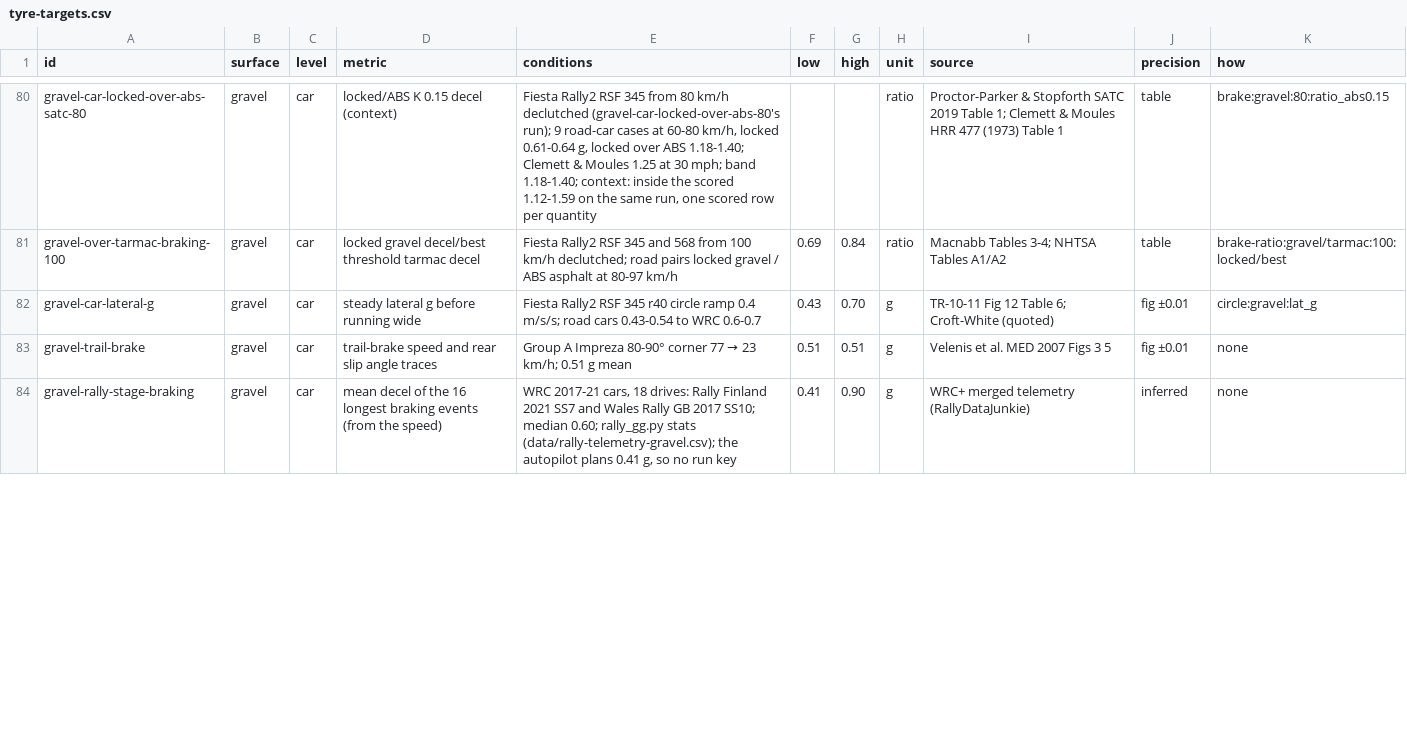
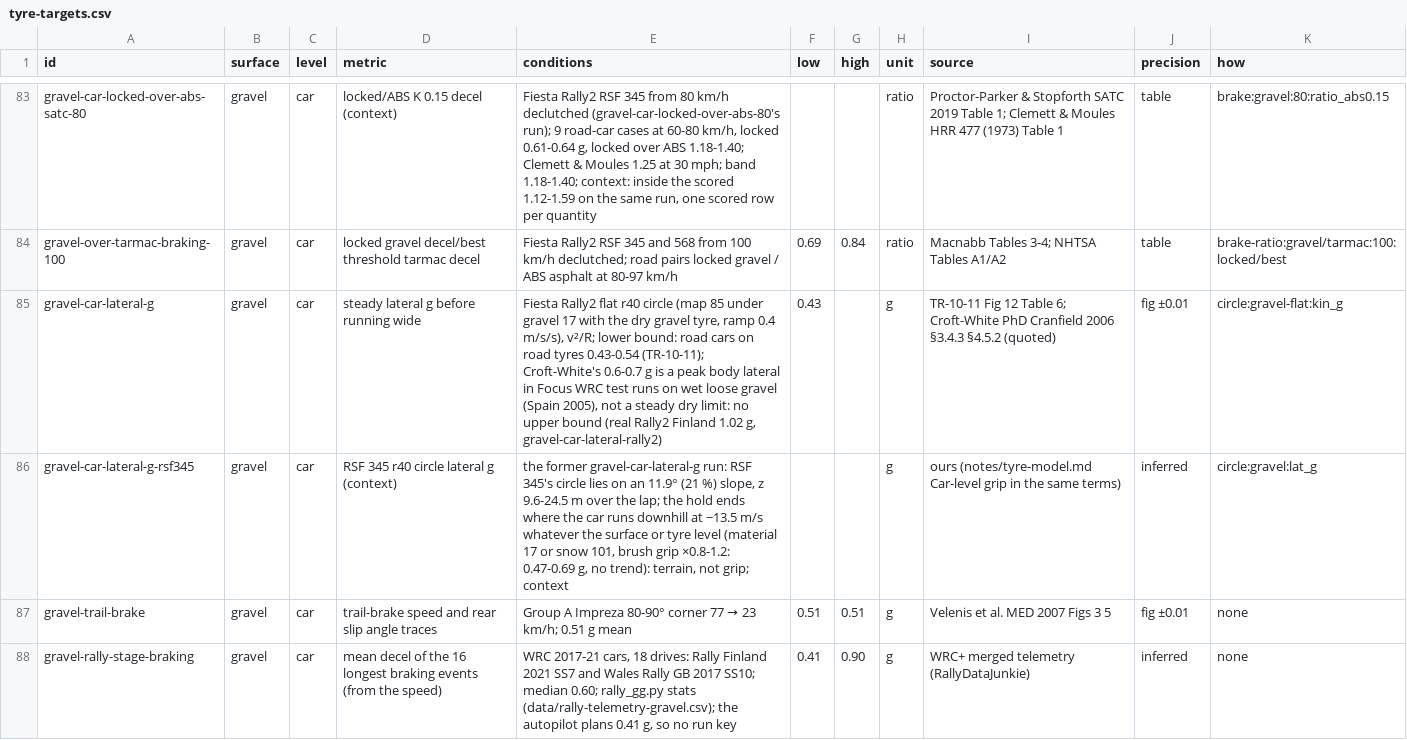
Before and after one commit to JodusNodus/rerbr, a CSV file: data/tyre-targets.csv, drawn as a sheet; only a part is shown, gaps mark what is left out; the diff covers the shown part only.

Commit message:
tyre targets: gravel-car-lateral-g on the flat circle (RSF 345's lies on an 11.9° slope), lower bound 0.43 (Croft-White's 0.6-0.7 g is a wet-gravel peak); Rally2 car-level context rows per surface

```diff
--- a/data/tyre-targets.csv
+++ b/data/tyre-targets.csv
@@ -81,3 +84,4 @@ gravel-car-locked-over-abs-satc-80,gravel,car,locked/ABS K 0.15 decel (context),
 gravel-over-tarmac-braking-100,gravel,car,locked gravel decel/best threshold tarmac decel,Fiesta Rally2 RSF 345 and 568 from 100 km/h declutched; road pairs locked gravel / ABS asphalt at 80-97 km/h,0.69,0.84,ratio,Macnabb Tables 3-4; NHTSA Tables A1/A2,table,brake-ratio:gravel/tarmac:100:locked/best
-gravel-car-lateral-g,gravel,car,steady lateral g before running wide,Fiesta Rally2 RSF 345 r40 circle ramp 0.4 m/s/s; road cars 0.43-0.54 to WRC 0.6-0.7,0.43,0.70,g,TR-10-11 Fig 12 Table 6; Croft-White (quoted),fig ±0.01,circle:gravel:lat_g
+gravel-car-lateral-g,gravel,car,steady lateral g before running wide,"Fiesta Rally2 flat r40 circle (map 85 under gravel 17 with the dry gravel tyre, ramp 0.4 m/s/s), v²/R; lower bound: road cars on road tyres 0.43-0.54 (TR-10-11); Croft-White's 0.6-0.7 g is a peak body lateral in Focus WRC test runs on wet loose gravel (Spain 2005), not a steady dry limit: no upper bound (real Rally2 Finland 1.02 g, gravel-car-lateral-rally2)",0.43,,g,TR-10-11 Fig 12 Table 6; Croft-White PhD Cranfield 2006 §3.4.3 §4.5.2 (quoted),fig ±0.01,circle:gravel-flat:kin_g
+gravel-car-lateral-g-rsf345,gravel,car,RSF 345 r40 circle lateral g (context),"the former gravel-car-lateral-g run: RSF 345's circle lies on an 11.9° (21 %) slope, z 9.6-24.5 m over the lap; the hold ends where the car runs downhill at ~13.5 m/s whatever the surface or tyre level (material 17 or snow 101, brush grip ×0.8-1.2: 0.47-0.69 g, no trend): terrain, not grip; context",,,g,ours (notes/tyre-model.md Car-level grip in the same terms),inferred,circle:gravel:lat_g
 gravel-trail-brake,gravel,car,trail-brake speed and rear slip angle traces,Group A Impreza 80-90° corner 77 → 23 km/h; 0.51 g mean,0.51,0.51,g,Velenis et al. MED 2007 Figs 3 5,fig ±0.01,none
```
Also changed, not shown: 8 added rows and 3 edited cells elsewhere in this file.
